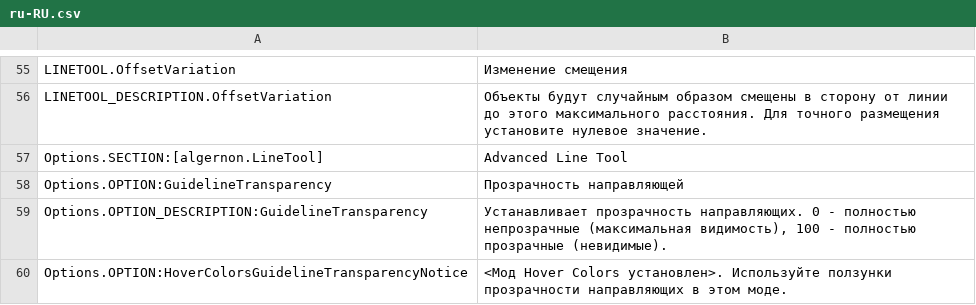
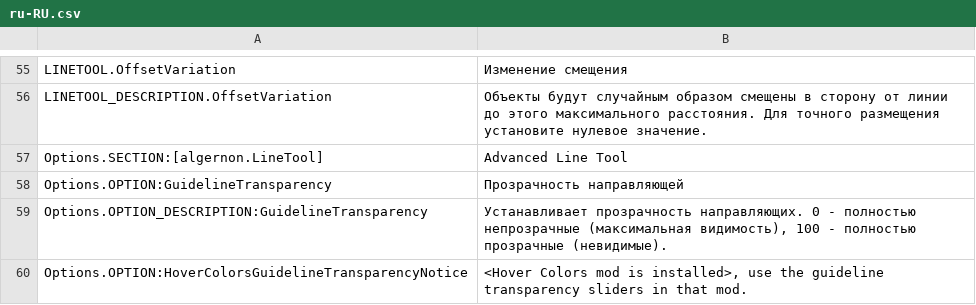
Before and after one commit to algernon-A/LineTool-CS2, a CSV file: l10n/ru-RU.csv, drawn as a sheet; only a part is shown, gaps mark what is left out.

Commit message:
Re-sync translations to CrowdIn (overwites custom translations introduced in PR #4).

```diff
--- a/l10n/ru-RU.csv
+++ b/l10n/ru-RU.csv
@@ -59,2 +59,2 @@
 "Options.OPTION_DESCRIPTION:GuidelineTransparency","Устанавливает прозрачность направляющих. 0 - полностью непрозрачные (максимальная видимость), 100 - полностью прозрачные (невидимые)."
-"Options.OPTION:HoverColorsGuidelineTransparencyNotice","<Мод Hover Colors установлен>. Используйте ползунки прозрачности направляющих в этом моде."
+"Options.OPTION:HoverColorsGuidelineTransparencyNotice","<Hover Colors mod is installed>, use the guideline transparency sliders in that mod."
```
Also changed, not shown: l10n/de-DE.csv, l10n/es-ES.csv, 12 other files.
